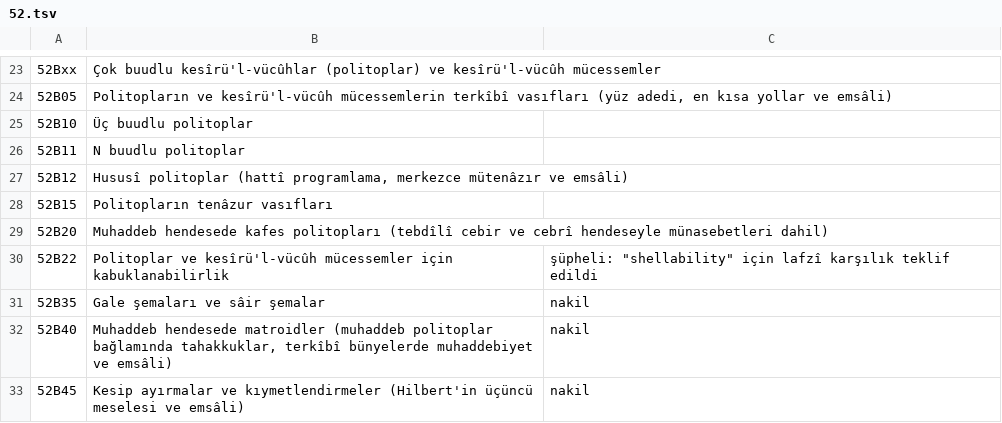
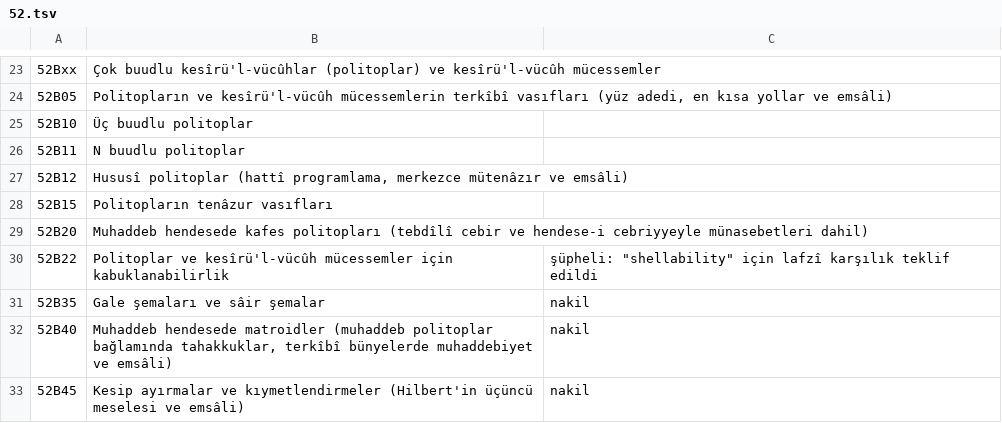
Before and after one commit to yabadabadu1234/Mucit-ai, a TSV file: lugat/msc2020/ceviri/52.tsv, drawn as a sheet; only a part is shown, gaps mark what is left out.

```diff
--- a/lugat/msc2020/ceviri/52.tsv
+++ b/lugat/msc2020/ceviri/52.tsv
@@ -28,3 +28,3 @@
 52B15	Politopların tenâzur vasıfları
-52B20	Muhaddeb hendesede kafes politopları (tebdîlî cebir ve cebrî hendeseyle münasebetleri dahil)
+52B20	Muhaddeb hendesede kafes politopları (tebdîlî cebir ve hendese-i cebriyyeyle münasebetleri dahil)
 52B22	Politoplar ve kesîrü'l-vücûh mücessemler için kabuklanabilirlik	şüpheli: "shellability" için lafzî karşılık teklif edildi
```
Also changed, not shown: lugat/msc2020/ceviri/37.tsv, lugat/msc2020/ceviri/51.tsv, 9 other files.
